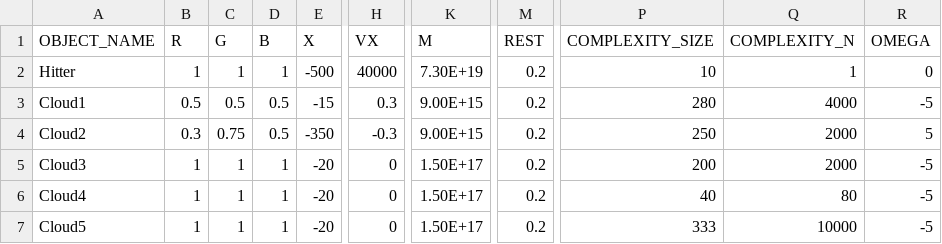
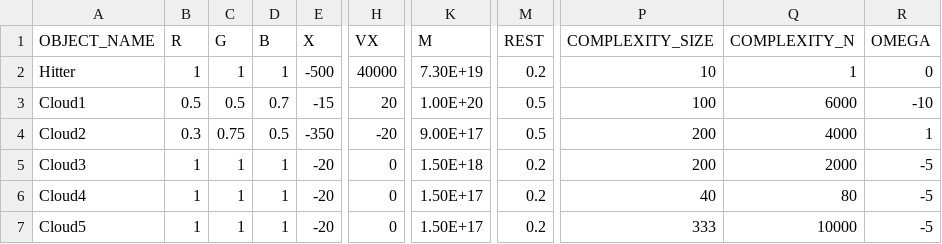
Before and after one commit to Braumeister-Stefan/ParticleSimulator2, a CSV file: Inputs/object_inputs.csv, drawn as a sheet; only a part is shown, gaps mark what is left out; the diff names each change by its address in the sheet, - before the commit and + after, or states it on an @@ line.

```diff
--- a/Inputs/object_inputs.csv
+++ b/Inputs/object_inputs.csv
-D3 (B): 0.5
+D3 (B): 0.7
-H3 (VX): 0.3
+H3 (VX): 20
-K3 (M): 9.00E+15
+K3 (M): 1.00E+20
-M3:M4 (REST): 0.2
+M3:M4 (REST): 0.5
-P3 (COMPLEXITY_SIZE): 280
+P3 (COMPLEXITY_SIZE): 100
-Q3 (COMPLEXITY_N): 4000
+Q3 (COMPLEXITY_N): 6000
-R3 (OMEGA): -5
+R3 (OMEGA): -10
-H4 (VX): -0.3
+H4 (VX): -20
-K4 (M): 9.00E+15
+K4 (M): 9.00E+17
-P4 (COMPLEXITY_SIZE): 250
+P4 (COMPLEXITY_SIZE): 200
-Q4 (COMPLEXITY_N): 2000
+Q4 (COMPLEXITY_N): 4000
-R4 (OMEGA): 5
+R4 (OMEGA): 1
-K5 (M): 1.50E+17
+K5 (M): 1.50E+18
```
Also changed, not shown: Inputs/scenario_inputs.csv, 5 other files.
